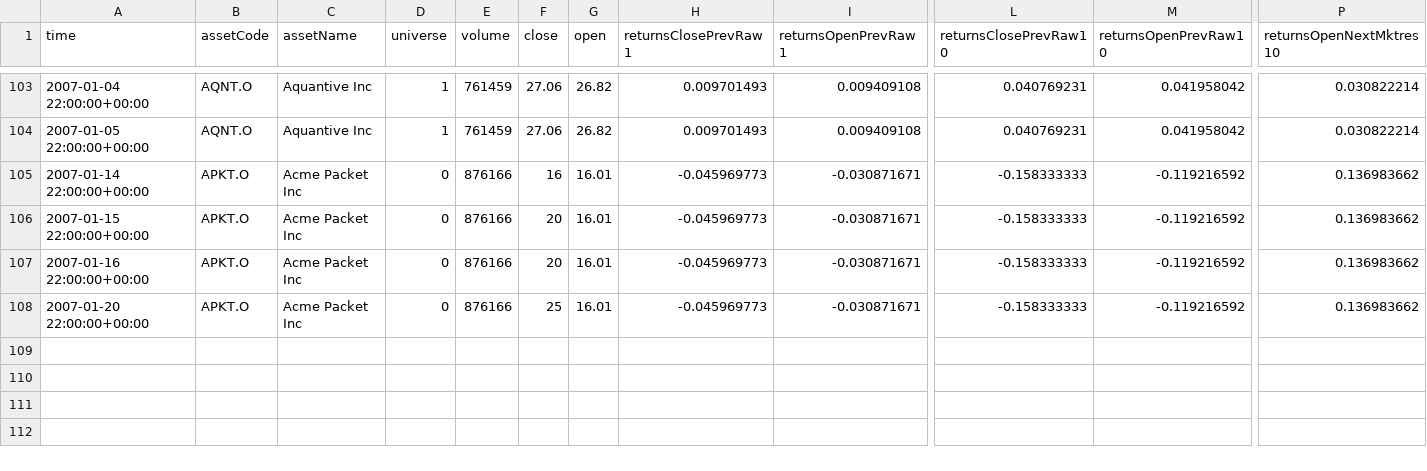
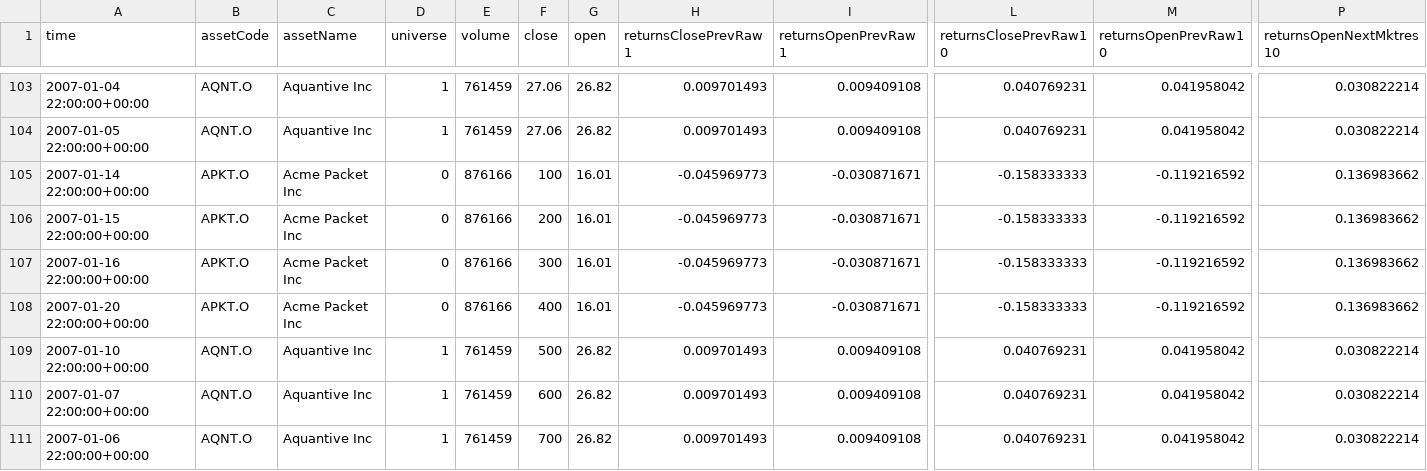
Before and after one commit to AshleyWWW/qhacks2019, a CSV file: mkt_sample.csv, drawn as a sheet; only a part is shown, gaps mark what is left out; rows hold the shown columns only; the diff names each change by its address in the sheet, - before the commit and + after, or states it on an @@ line.

Commit message:
deleted columns from final dataset and fixed sample data for testing

```diff
--- a/mkt_sample.csv
+++ b/mkt_sample.csv
-F105 (close): 16
+F105 (close): 100
-F106 (close): 20
+F106 (close): 200
-F107 (close): 20
+F107 (close): 300
-F108 (close): 25
+F108 (close): 400
+row 109: 2007-01-10 22:00:00+00:00 | AQNT.O | Aquantive Inc | 1 | 761459 | 500 | 26.82 | 0.009701493 | 0.009409108 | 0.040769231 | 0.041958042 | 0.030822214
+row 110: 2007-01-07 22:00:00+00:00 | AQNT.O | Aquantive Inc | 1 | 761459 | 600 | 26.82 | 0.009701493 | 0.009409108 | 0.040769231 | 0.041958042 | 0.030822214
+row 111: 2007-01-06 22:00:00+00:00 | AQNT.O | Aquantive Inc | 1 | 761459 | 700 | 26.82 | 0.009701493 | 0.009409108 | 0.040769231 | 0.041958042 | 0.030822214
```
Also changed, not shown: 3 other files.
